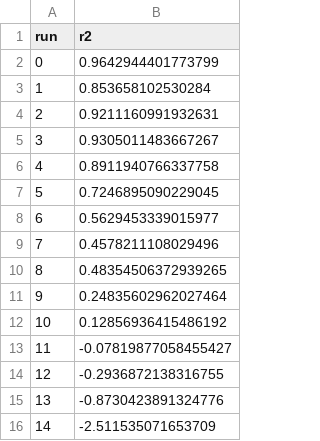
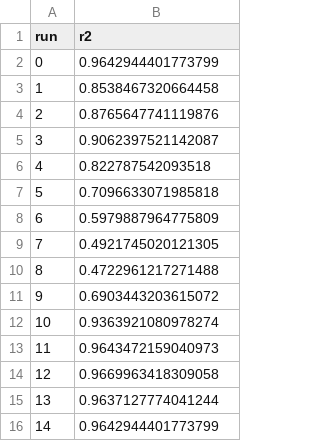
Before and after one commit to puraminy/zeinab, a CSV file: NN/run.csv, drawn as a sheet.

```diff
--- a/NN/run.csv
+++ b/NN/run.csv
@@ -2,15 +2,15 @@ run,r2
 0,0.9642944401773799
-1,0.853658102530284
-2,0.9211160991932631
-3,0.9305011483667267
-4,0.8911940766337758
-5,0.7246895090229045
-6,0.5629453339015977
-7,0.4578211108029496
-8,0.48354506372939265
-9,0.24835602962027464
-10,0.12856936415486192
-11,-0.07819877058455427
-12,-0.2936872138316755
-13,-0.8730423891324776
-14,-2.511535071653709
+1,0.8538467320664458
+2,0.8765647741119876
+3,0.9062397521142087
+4,0.822787542093518
+5,0.7096633071985818
+6,0.5979887964775809
+7,0.4921745020121305
+8,0.4722961217271488
+9,0.6903443203615072
+10,0.9363921080978274
+11,0.9643472159040973
+12,0.9669963418309058
+13,0.9637127774041244
+14,0.9642944401773799
```
Also changed, not shown: 22 other files.
